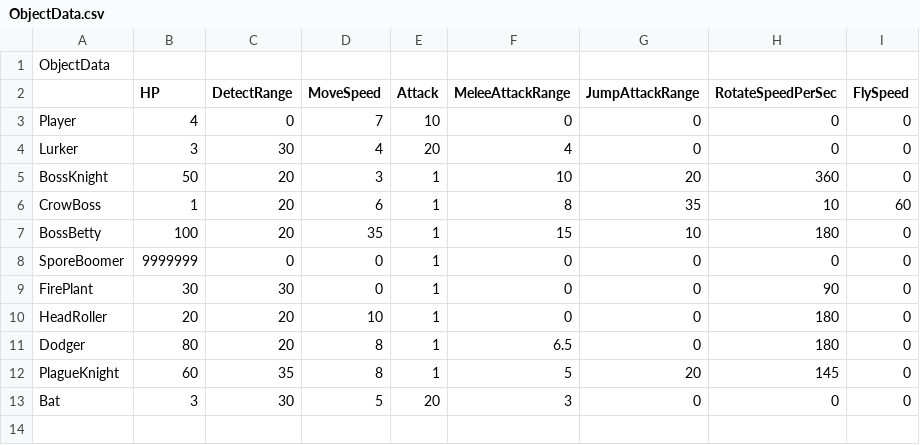
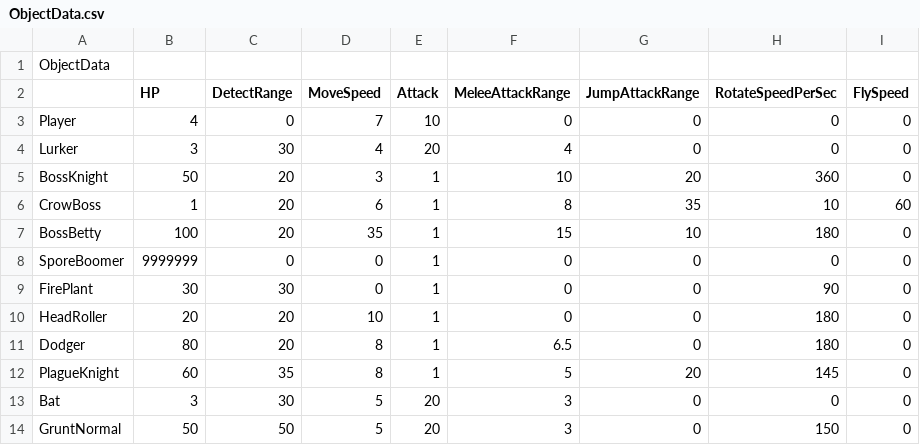
Before and after one commit to KimNamWook316/DX113D_LOL, a CSV file: Editor/Bin/Excel/ObjectData.csv, drawn as a sheet; the diff names each change by its address in the sheet, - before the commit and + after, or states it on an @@ line.

```diff
--- a/Editor/Bin/Excel/ObjectData.csv
+++ b/Editor/Bin/Excel/ObjectData.csv
+row 14: GruntNormal | 50 | 50 | 5 | 20 | 3 | 0 | 150 | 0
```
Also changed, not shown: 22 other files.
